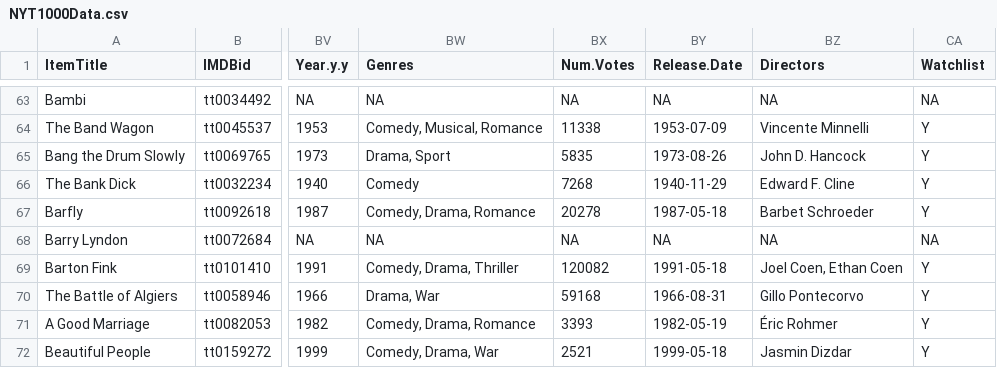
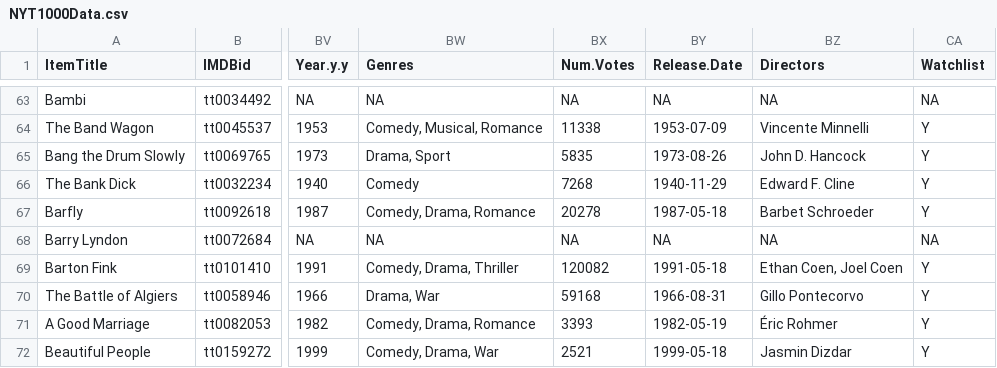
Before and after one commit to jacobmgreer/Media-Consumption, a CSV file: datasets/NYT1000/NYT1000Data.csv, drawn as a sheet; only a part is shown, gaps mark what is left out; the diff covers the shown part only; the diff names each change by its address in the sheet, - before the commit and + after, or states it on an @@ line.

```diff
--- a/datasets/NYT1000/NYT1000Data.csv
+++ b/datasets/NYT1000/NYT1000Data.csv
-BZ69 (Directors): Joel Coen, Ethan Coen
+BZ69 (Directors): Ethan Coen, Joel Coen
```
Also changed, not shown: 42 edited cells elsewhere in this file, datasets/AFI-Silver.csv, datasets/Oscars/AwardTypeSummary.csv, 5 other files.
